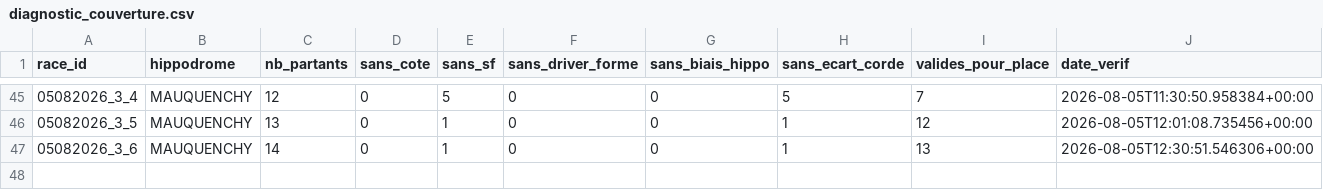
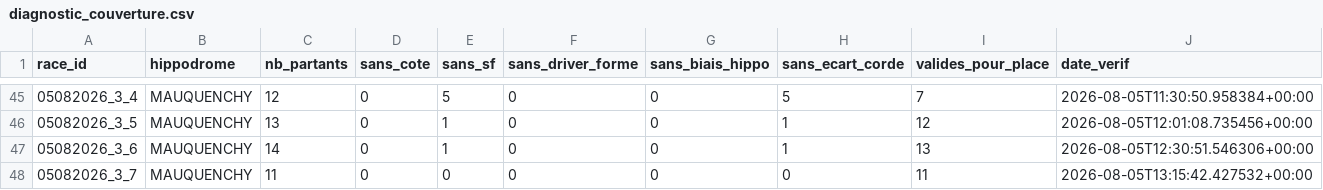
Before and after one commit to Falcon78ux/pmu-paper-trading, a CSV file: diagnostic_couverture.csv, drawn as a sheet; only a part is shown, gaps mark what is left out; the diff names each change by its address in the sheet, - before the commit and + after, or states it on an @@ line.

```diff
--- a/diagnostic_couverture.csv
+++ b/diagnostic_couverture.csv
+row 48: 05082026_3_7 | MAUQUENCHY | 11 | 0 | 0 | 0 | 0 | 0 | 11 | 2026-08-05T13:15:42.427532+00:00
```
Also changed, not shown: paris_virtuels.csv, 4 other files.
